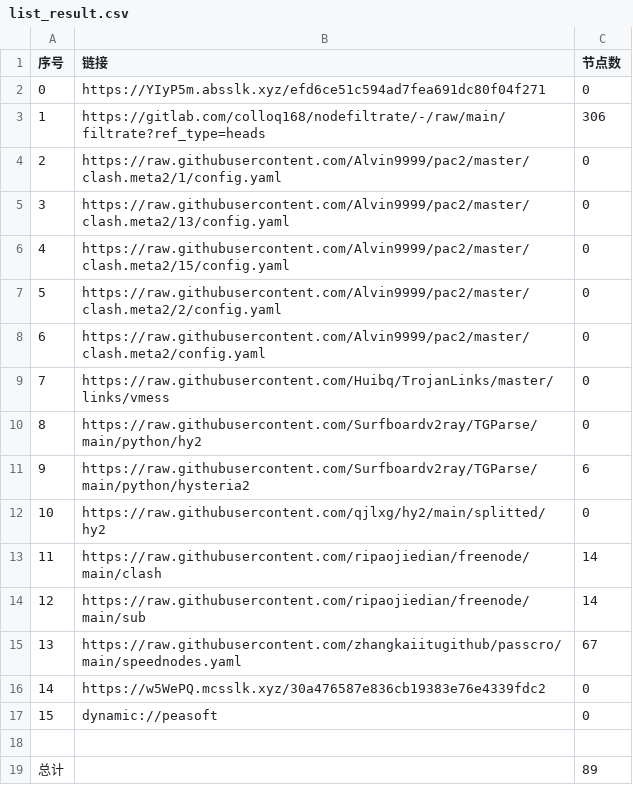
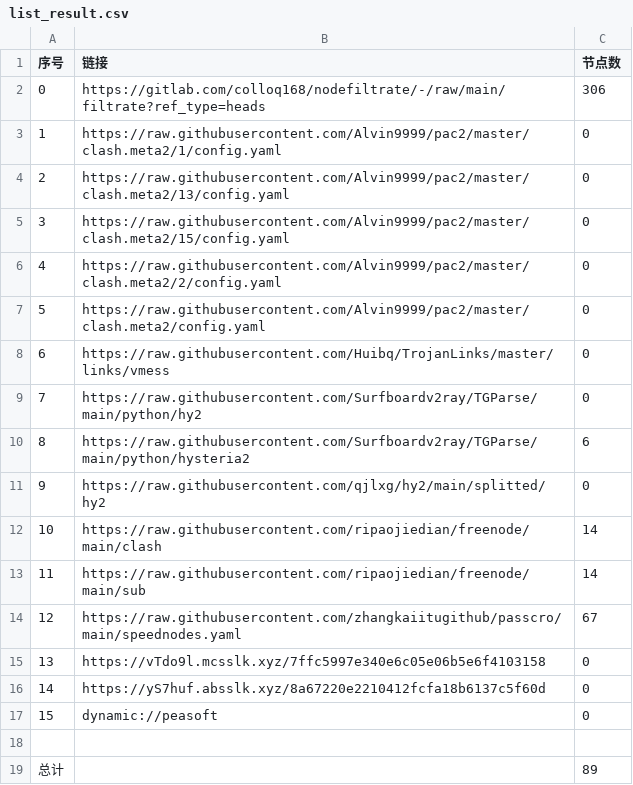
Before and after one commit to shibaobei1/AutoMergePublicNodes--mfjd, a CSV file: list_result.csv, drawn as a sheet; removed rows and columns are numbered as before the commit, all else as after; the diff names each change by its address in the sheet, - before the commit and + after, or states it on an @@ line.

```diff
--- a/list_result.csv
+++ b/list_result.csv
-row 2: 0 | https://YIyP5m.absslk.xyz/efd6ce51c594ad7fea691dc80f04f271 | 0
@@ column A (序号) renumbered between rows 2 and 15 @@
-B15 (链接): https://w5WePQ.mcsslk.xyz/30a476587e836cb19383e76e4339fdc2
+B15 (链接): https://vTdo9l.mcsslk.xyz/7ffc5997e340e6c05e06b5e6f4103158
+row 16: 14 | https://yS7huf.absslk.xyz/8a67220e2210412fcfa18b6137c5f60d | 0
```
Also changed, not shown: 20 other files.
